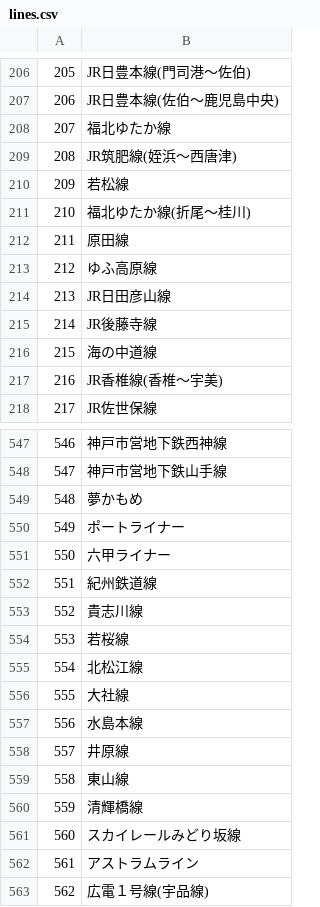
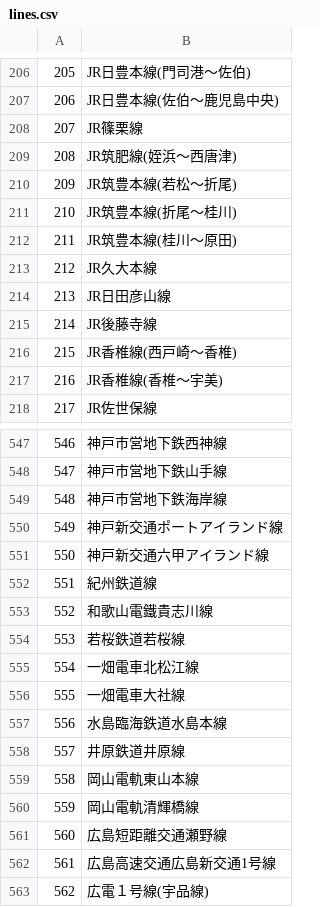
Before and after one commit to tsg-ut/slackbot, a CSV file: tashibot/lines.csv, drawn as a sheet; only a part is shown, gaps mark what is left out; the diff covers the shown part only.

```diff
--- a/tashibot/lines.csv
+++ b/tashibot/lines.csv
@@ -207,11 +207,11 @@
 206,JR日豊本線(佐伯～鹿児島中央)
-207,福北ゆたか線
+207,JR篠栗線
 208,JR筑肥線(姪浜～西唐津)
-209,若松線
-210,福北ゆたか線(折尾～桂川)
-211,原田線
-212,ゆふ高原線
+209,JR筑豊本線(若松～折尾)
+210,JR筑豊本線(折尾～桂川)
+211,JR筑豊本線(桂川～原田)
+212,JR久大本線
 213,JR日田彦山線
 214,JR後藤寺線
-215,海の中道線
+215,JR香椎線(西戸崎～香椎)
 216,JR香椎線(香椎～宇美)
@@ -548,16 +548,16 @@
 547,神戸市営地下鉄山手線
-548,夢かもめ
-549,ポートライナー
-550,六甲ライナー
+548,神戸市営地下鉄海岸線
+549,神戸新交通ポートアイランド線
+550,神戸新交通六甲アイランド線
 551,紀州鉄道線
-552,貴志川線
-553,若桜線
-554,北松江線
-555,大社線
-556,水島本線
-557,井原線
-558,東山線
-559,清輝橋線
-560,スカイレールみどり坂線
-561,アストラムライン
+552,和歌山電鐵貴志川線
+553,若桜鉄道若桜線
+554,一畑電車北松江線
+555,一畑電車大社線
+556,水島臨海鉄道水島本線
+557,井原鉄道井原線
+558,岡山電軌東山本線
+559,岡山電軌清輝橋線
+560,広島短距離交通瀬野線
+561,広島高速交通広島新交通1号線
 562,広電１号線(宇品線)
```
Also changed, not shown: 114 edited cells elsewhere in this file, 1 other file.
